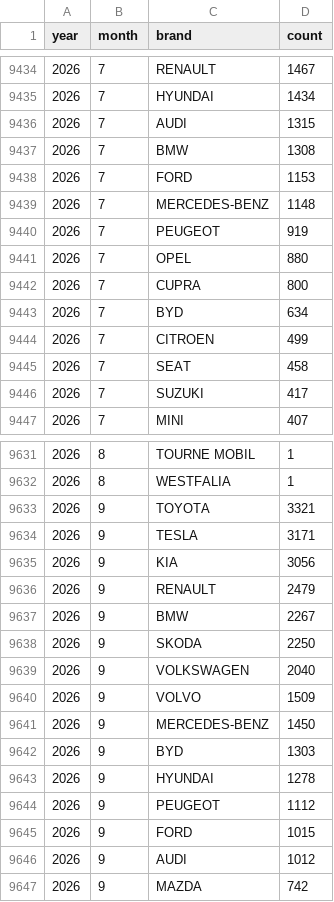
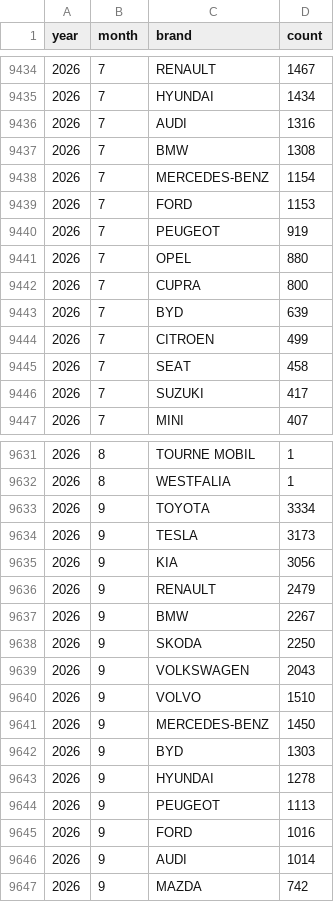
Before and after one commit to bowardzhang/VRS, a CSV file: data/Netherlands/rdw_monthly_brands.csv, drawn as a sheet; only a part is shown, gaps mark what is left out; the diff covers the shown part only.

```diff
--- a/data/Netherlands/rdw_monthly_brands.csv
+++ b/data/Netherlands/rdw_monthly_brands.csv
@@ -9435,6 +9435,6 @@ year,month,brand,count
 2026,7,HYUNDAI,1434
-2026,7,AUDI,1315
+2026,7,AUDI,1316
 2026,7,BMW,1308
+2026,7,MERCEDES-BENZ,1154
 2026,7,FORD,1153
-2026,7,MERCEDES-BENZ,1148
 2026,7,PEUGEOT,919
@@ -9442,3 +9442,3 @@ year,month,brand,count
 2026,7,CUPRA,800
-2026,7,BYD,634
+2026,7,BYD,639
 2026,7,CITROEN,499
@@ -9632,4 +9632,4 @@ year,month,brand,count
 2026,8,WESTFALIA,1
-2026,9,TOYOTA,3321
-2026,9,TESLA,3171
+2026,9,TOYOTA,3334
+2026,9,TESLA,3173
 2026,9,KIA,3056
@@ -9638,4 +9638,4 @@ year,month,brand,count
 2026,9,SKODA,2250
-2026,9,VOLKSWAGEN,2040
-2026,9,VOLVO,1509
+2026,9,VOLKSWAGEN,2043
+2026,9,VOLVO,1510
 2026,9,MERCEDES-BENZ,1450
@@ -9643,5 +9643,5 @@ year,month,brand,count
 2026,9,HYUNDAI,1278
-2026,9,PEUGEOT,1112
-2026,9,FORD,1015
-2026,9,AUDI,1012
+2026,9,PEUGEOT,1113
+2026,9,FORD,1016
+2026,9,AUDI,1014
 2026,9,MAZDA,742
```
Also changed, not shown: 1 added row and 10 edited cells elsewhere in this file, data/Netherlands/rdw_body_monthly.csv, data/Netherlands/rdw_models.csv, 16 other files.
